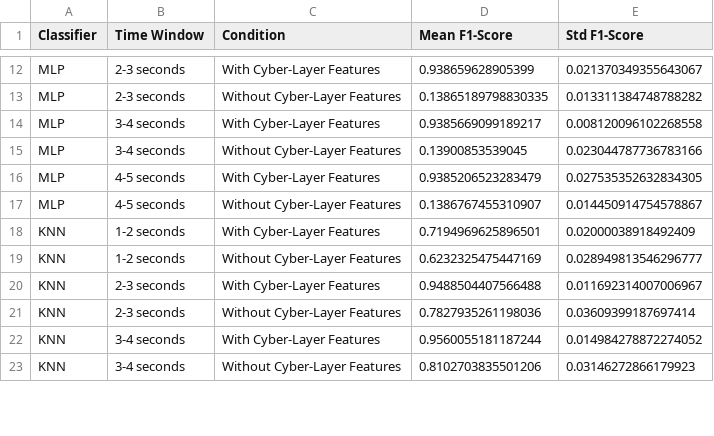
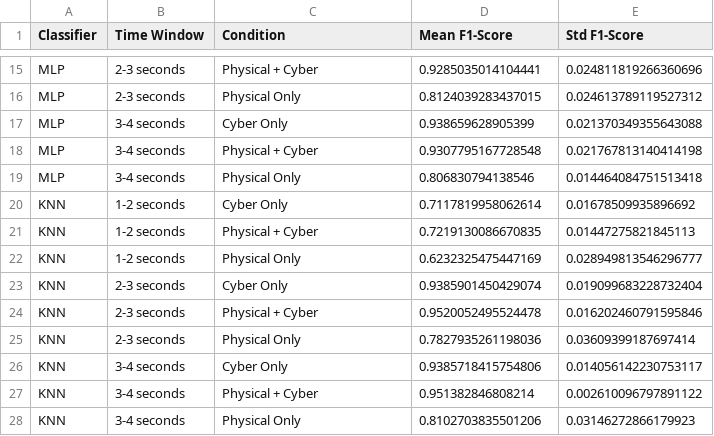
Before and after one commit to TohidBehdadnia/co-simulation, a CSV file: results/classifier_summary.csv, drawn as a sheet; only a part is shown, gaps mark what is left out; removed rows and columns are numbered as before the commit, all else as after; the diff covers the shown part only; the diff names each change by its address in the sheet, - before the commit and + after, or states it on an @@ line.

Commit message:
Implemented tests with cyber-layer features only

```diff
--- a/results/classifier_summary.csv
+++ b/results/classifier_summary.csv
-C15 (Condition): With Cyber-Layer Features
+C15 (Condition): Physical + Cyber
-D15 (Mean F1-Score): 0.938659628905399
+D15 (Mean F1-Score): 0.9285035014104441
-E15 (Std F1-Score): 0.021370349355643067
+E15 (Std F1-Score): 0.024811819266360696
-C16 (Condition): Without Cyber-Layer Features
+C16 (Condition): Physical Only
-D16 (Mean F1-Score): 0.13865189798830335
+D16 (Mean F1-Score): 0.8124039283437015
-E16 (Std F1-Score): 0.013311384748788282
+E16 (Std F1-Score): 0.024613789119527312
-C17 (Condition): With Cyber-Layer Features
+C17 (Condition): Cyber Only
-D17 (Mean F1-Score): 0.9385669099189217
+D17 (Mean F1-Score): 0.938659628905399
-E17 (Std F1-Score): 0.008120096102268558
+E17 (Std F1-Score): 0.021370349355643088
-C18 (Condition): Without Cyber-Layer Features
+C18 (Condition): Physical + Cyber
-D18 (Mean F1-Score): 0.13900853539045
+D18 (Mean F1-Score): 0.9307795167728548
-E18 (Std F1-Score): 0.023044787736783166
+E18 (Std F1-Score): 0.021767813140414198
-B19 (Time Window): 4-5 seconds
+B19 (Time Window): 3-4 seconds
-C19 (Condition): With Cyber-Layer Features
+C19 (Condition): Physical Only
-D19 (Mean F1-Score): 0.9385206523283479
+D19 (Mean F1-Score): 0.806830794138546
-E19 (Std F1-Score): 0.027535352632834305
+E19 (Std F1-Score): 0.014464084751513418
-row 17: MLP | 4-5 seconds | Without Cyber-Layer Features | 0.1386767455310907 | 0.014450914754578867
+row 20: KNN | 1-2 seconds | Cyber Only | 0.7117819958062614 | 0.01678509935896692
-C21 (Condition): With Cyber-Layer Features
+C21 (Condition): Physical + Cyber
-D21 (Mean F1-Score): 0.7194969625896501
+D21 (Mean F1-Score): 0.7219130086670835
-E21 (Std F1-Score): 0.02000038918492409
+E21 (Std F1-Score): 0.01447275821845113
-C22 (Condition): Without Cyber-Layer Features
+C22 (Condition): Physical Only
+row 23: KNN | 2-3 seconds | Cyber Only | 0.9385901450429074 | 0.019099683228732404
-C24 (Condition): With Cyber-Layer Features
+C24 (Condition): Physical + Cyber
-D24 (Mean F1-Score): 0.9488504407566488
+D24 (Mean F1-Score): 0.9520052495524478
-E24 (Std F1-Score): 0.011692314007006967
+E24 (Std F1-Score): 0.016202460791595846
-C25 (Condition): Without Cyber-Layer Features
+C25 (Condition): Physical Only
+row 26: KNN | 3-4 seconds | Cyber Only | 0.9385718415754806 | 0.014056142230753117
-C27 (Condition): With Cyber-Layer Features
+C27 (Condition): Physical + Cyber
-D27 (Mean F1-Score): 0.9560055181187244
+D27 (Mean F1-Score): 0.951382846808214
-E27 (Std F1-Score): 0.014984278872274052
+E27 (Std F1-Score): 0.002610096797891122
-C28 (Condition): Without Cyber-Layer Features
+C28 (Condition): Physical Only
```
Also changed, not shown: 10 added rows, 7 removed rows and 52 edited cells elsewhere in this file, 4 other files.
